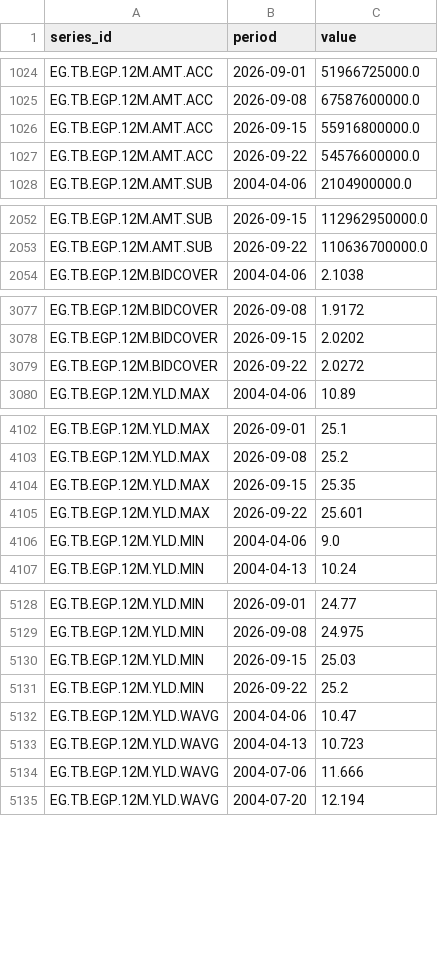
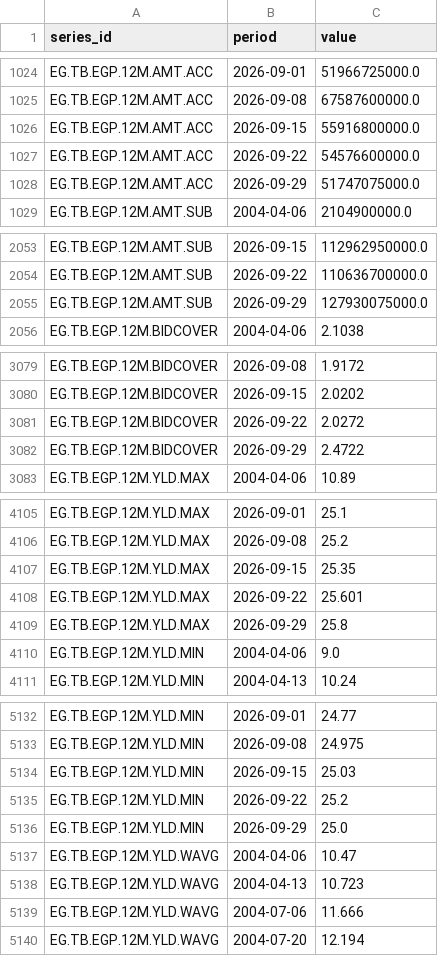
Before and after one commit to mogh0neim/egypt-macro, a CSV file: data/clean/series/derived_auctions.csv, drawn as a sheet; only a part is shown, gaps mark what is left out; the diff covers the shown part only; the diff names each change by its address in the sheet, - before the commit and + after, or states it on an @@ line.

```diff
--- a/data/clean/series/derived_auctions.csv
+++ b/data/clean/series/derived_auctions.csv
+row 1028: EG.TB.EGP.12M.AMT.ACC | 2026-09-29 | 51747075000.0
+row 2055: EG.TB.EGP.12M.AMT.SUB | 2026-09-29 | 127930075000.0
+row 3082: EG.TB.EGP.12M.BIDCOVER | 2026-09-29 | 2.4722
+row 4109: EG.TB.EGP.12M.YLD.MAX | 2026-09-29 | 25.8
+row 5136: EG.TB.EGP.12M.YLD.MIN | 2026-09-29 | 25.0
```
Also changed, not shown: 7 added rows elsewhere in this file, data/clean/records/auction_tbills_egp.csv, 9 other files.
